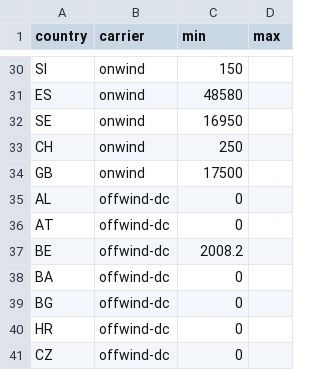
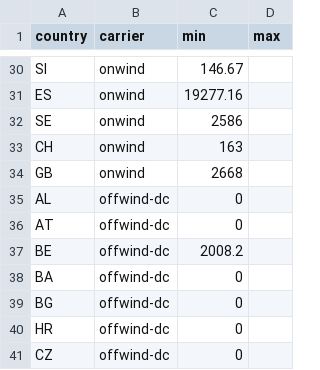
Before and after one commit to Climact/can-pypsa-eur, a CSV file: data/agg_p_nom_minmax.csv, drawn as a sheet; only a part is shown, gaps mark what is left out; the diff covers the shown part only; the diff names each change by its address in the sheet, - before the commit and + after, or states it on an @@ line.

```diff
--- a/data/agg_p_nom_minmax.csv
+++ b/data/agg_p_nom_minmax.csv
-C30 (min): 150
+C30 (min): 146.67
-C31 (min): 48580
+C31 (min): 19277.16
-C32 (min): 16950
+C32 (min): 2586
-C33 (min): 250
+C33 (min): 163
-C34 (min): 17500
+C34 (min): 2668
```
Also changed, not shown: 26 edited cells elsewhere in this file.
